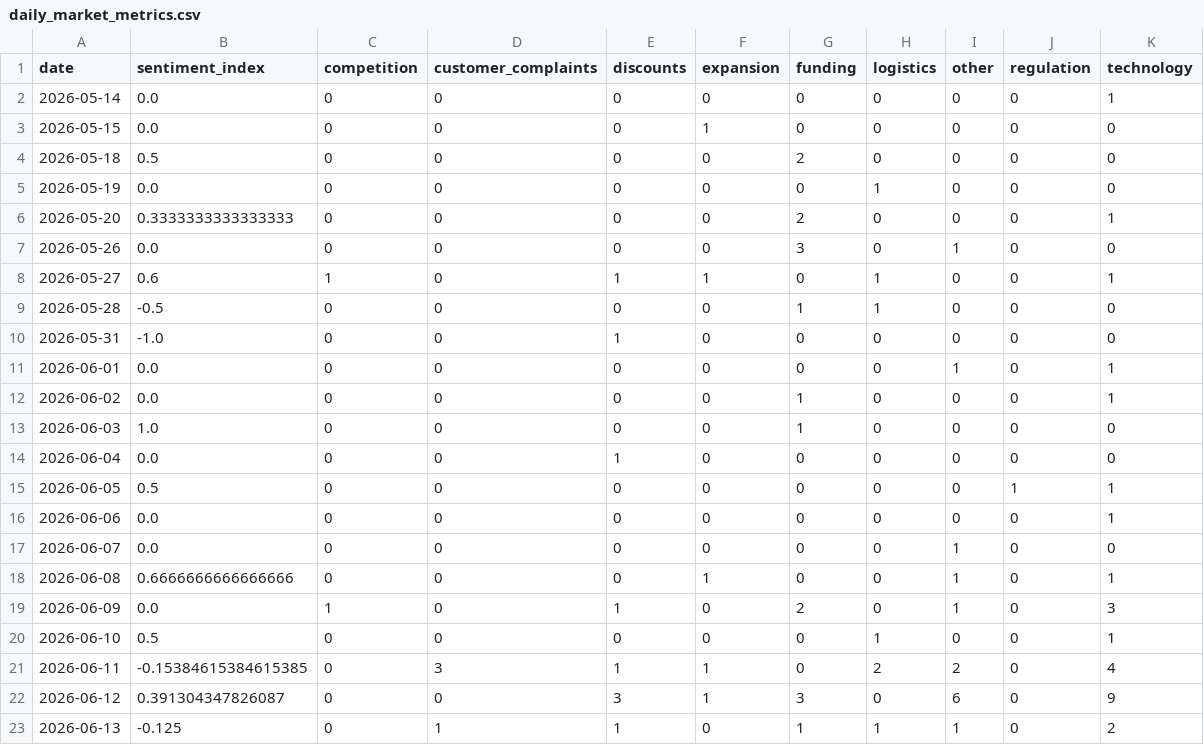
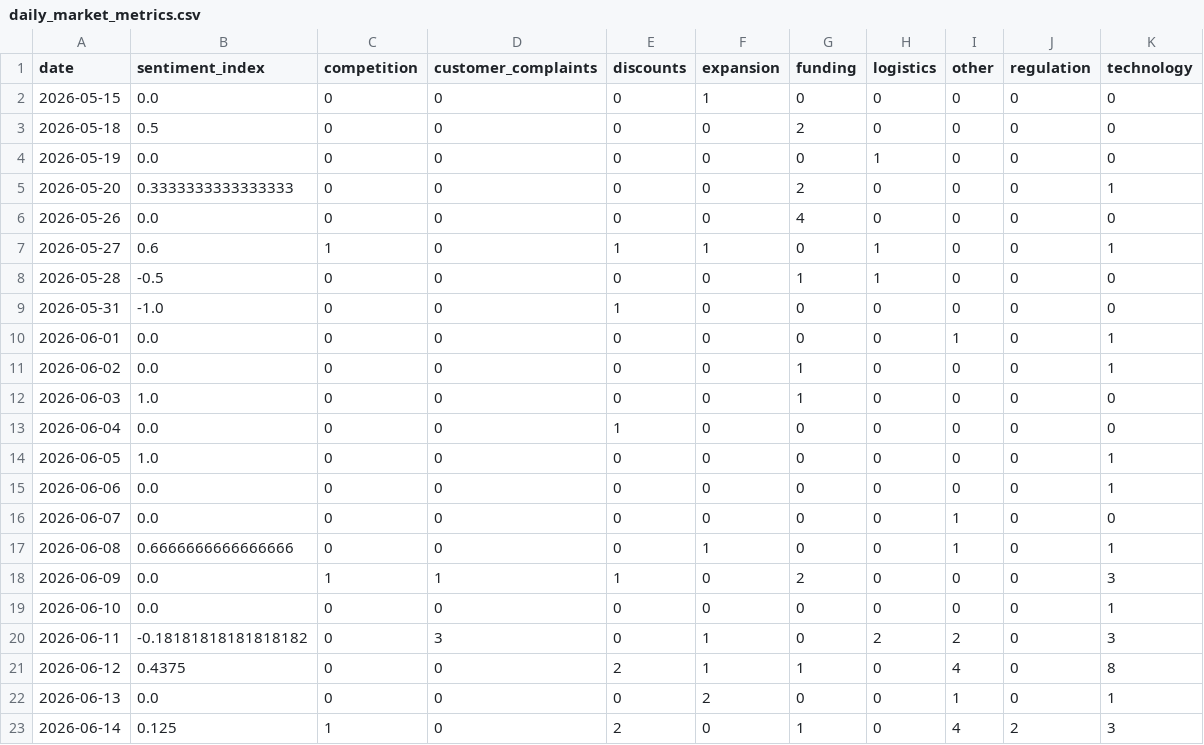
Before and after one commit to 2310Gayatri/AI-Ecommerce-Trend-Forecaster, a CSV file: data/processed/daily_market_metrics.csv, drawn as a sheet.

```diff
--- a/data/processed/daily_market_metrics.csv
+++ b/data/processed/daily_market_metrics.csv
@@ -1,3 +1,2 @@
 date,sentiment_index,competition,customer_complaints,discounts,expansion,funding,logistics,other,regulation,technology
-2026-05-14,0.0,0,0,0,0,0,0,0,0,1
 2026-05-15,0.0,0,0,0,1,0,0,0,0,0
@@ -6,3 +5,3 @@ date,sentiment_index,competition,customer_complaints,discounts,expansion,funding
 2026-05-20,0.3333333333333333,0,0,0,0,2,0,0,0,1
-2026-05-26,0.0,0,0,0,0,3,0,1,0,0
+2026-05-26,0.0,0,0,0,0,4,0,0,0,0
 2026-05-27,0.6,1,0,1,1,0,1,0,0,1
@@ -14,3 +13,3 @@ date,sentiment_index,competition,customer_complaints,discounts,expansion,funding
 2026-06-04,0.0,0,0,1,0,0,0,0,0,0
-2026-06-05,0.5,0,0,0,0,0,0,0,1,1
+2026-06-05,1.0,0,0,0,0,0,0,0,0,1
 2026-06-06,0.0,0,0,0,0,0,0,0,0,1
@@ -18,6 +17,7 @@ date,sentiment_index,competition,customer_complaints,discounts,expansion,funding
 2026-06-08,0.6666666666666666,0,0,0,1,0,0,1,0,1
-2026-06-09,0.0,1,0,1,0,2,0,1,0,3
-2026-06-10,0.5,0,0,0,0,0,1,0,0,1
-2026-06-11,-0.15384615384615385,0,3,1,1,0,2,2,0,4
-2026-06-12,0.391304347826087,0,0,3,1,3,0,6,0,9
-2026-06-13,-0.125,0,1,1,0,1,1,1,0,2
+2026-06-09,0.0,1,1,1,0,2,0,0,0,3
+2026-06-10,0.0,0,0,0,0,0,0,0,0,1
+2026-06-11,-0.18181818181818182,0,3,0,1,0,2,2,0,3
+2026-06-12,0.4375,0,0,2,1,1,0,4,0,8
+2026-06-13,0.0,0,0,0,2,0,0,1,0,1
+2026-06-14,0.125,1,0,2,0,1,0,4,2,3
```
Also changed, not shown: data/processed/brand_daily_metrics.csv, data/processed/market_forecast_history.csv, 1 other file.
